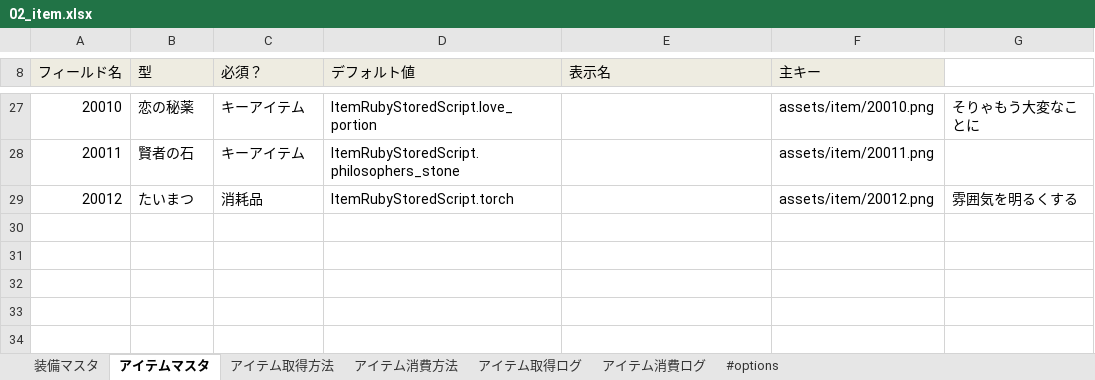
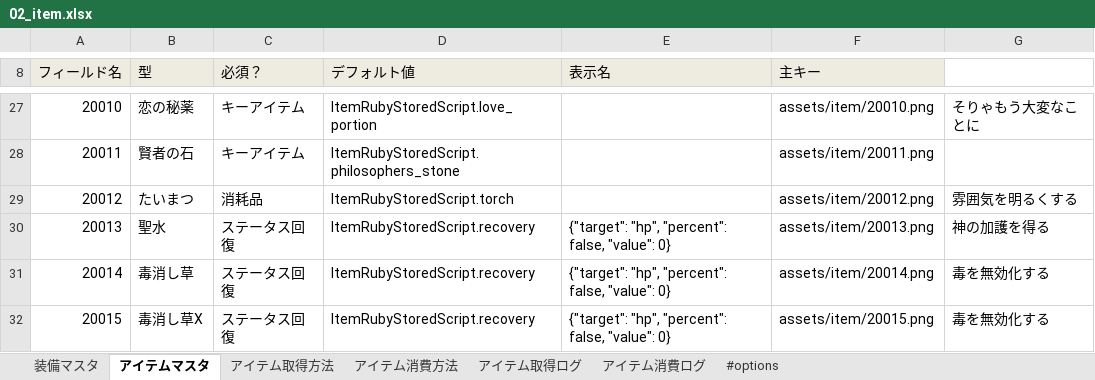
Before and after one commit to groovenauts/fontana_sample, an Excel workbook: app/seeds/02_item.xlsx, sheet アイテムマスタ, drawn as a sheet; only a part is shown, gaps mark what is left out; values as stored, in another font and other column widths than the file's, no borders; the diff names each change by its address in the sheet, - before the commit and + after, or states it on an @@ line.

Commit message:
[test 1-2] downloadable_masterとしてアイテムマスタ(01_item.xlsx)に3件のデータを追加。
* アイテムマスタに3件のデータを追加。
  - 20013: 聖水
  - 20014: 毒消し草
  - 20015: 毒消し草X (削除予定のデータ)

```diff
--- a/app/seeds/02_item.xlsx (sheet アイテムマスタ)
+++ b/app/seeds/02_item.xlsx (sheet アイテムマスタ)
+row 30: 20013 | 聖水 | ステータス回復 | ItemRubyStoredScript.recovery | {"target": "hp", "percent": false, "value": 0} | assets/item/20013.png | 神の加護を得る
+row 31: 20014 | 毒消し草 | ステータス回復 | ItemRubyStoredScript.recovery | {"target": "hp", "percent": false, "value": 0} | assets/item/20014.png | 毒を無効化する
+row 32: 20015 | 毒消し草X | ステータス回復 | ItemRubyStoredScript.recovery | {"target": "hp", "percent": false, "value": 0} | assets/item/20015.png | 毒を無効化する
```
